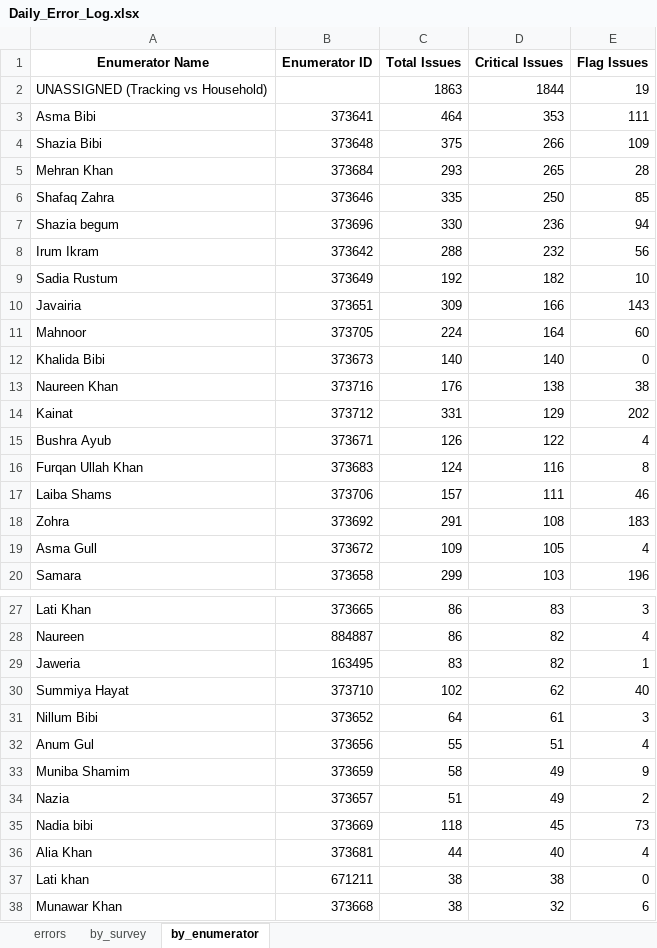
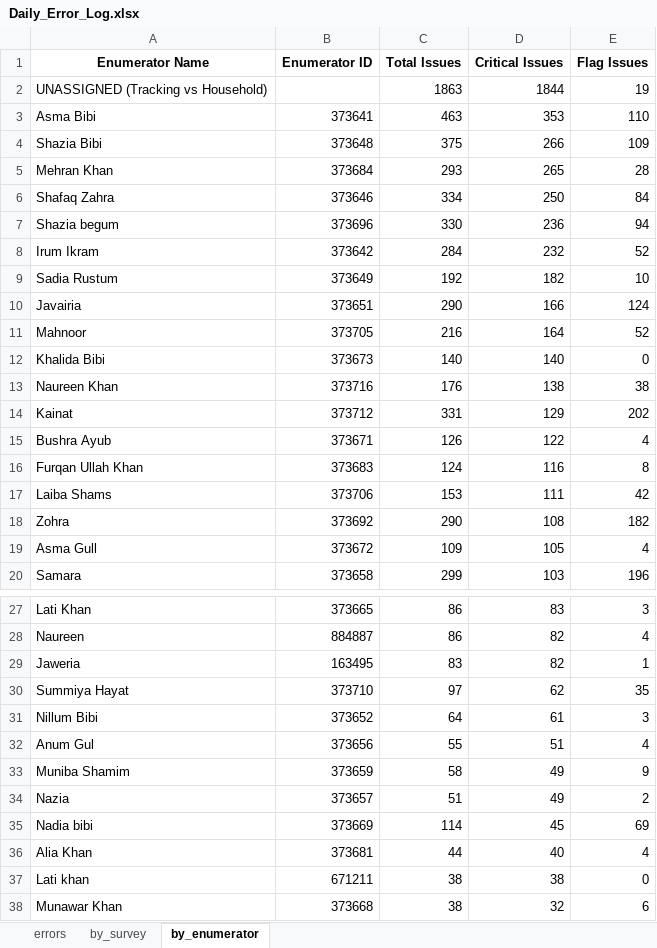
Before and after one commit to malkiaman-dev/KP_RAP_M_-_E_Dashboard, an Excel workbook: Error_log/Daily_Error_Log.xlsx, sheet by_enumerator, drawn as a sheet; only a part is shown, gaps mark what is left out; values as stored, in another font and other column widths than the file's, no borders; the diff names each change by its address in the sheet, - before the commit and + after, or states it on an @@ line.

```diff
--- a/Error_log/Daily_Error_Log.xlsx (sheet by_enumerator)
+++ b/Error_log/Daily_Error_Log.xlsx (sheet by_enumerator)
-C3 (Total Issues): 464
+C3 (Total Issues): 463
-E3 (Flag Issues): 111
+E3 (Flag Issues): 110
-C6 (Total Issues): 335
+C6 (Total Issues): 334
-E6 (Flag Issues): 85
+E6 (Flag Issues): 84
-C8 (Total Issues): 288
+C8 (Total Issues): 284
-E8 (Flag Issues): 56
+E8 (Flag Issues): 52
-C10 (Total Issues): 309
+C10 (Total Issues): 290
-E10 (Flag Issues): 143
+E10 (Flag Issues): 124
-C11 (Total Issues): 224
+C11 (Total Issues): 216
-E11 (Flag Issues): 60
+E11 (Flag Issues): 52
-C17 (Total Issues): 157
+C17 (Total Issues): 153
-E17 (Flag Issues): 46
+E17 (Flag Issues): 42
-C18 (Total Issues): 291
+C18 (Total Issues): 290
-E18 (Flag Issues): 183
+E18 (Flag Issues): 182
-C30 (Total Issues): 102
+C30 (Total Issues): 97
-E30 (Flag Issues): 40
+E30 (Flag Issues): 35
-C35 (Total Issues): 118
+C35 (Total Issues): 114
-E35 (Flag Issues): 73
+E35 (Flag Issues): 69
```
Also changed, not shown: sheet errors, sheet by_survey, Error_log/Enumerator_Performance.xlsx, Error_log/Weekly_QA_Summary.xlsx, 3 other files.
